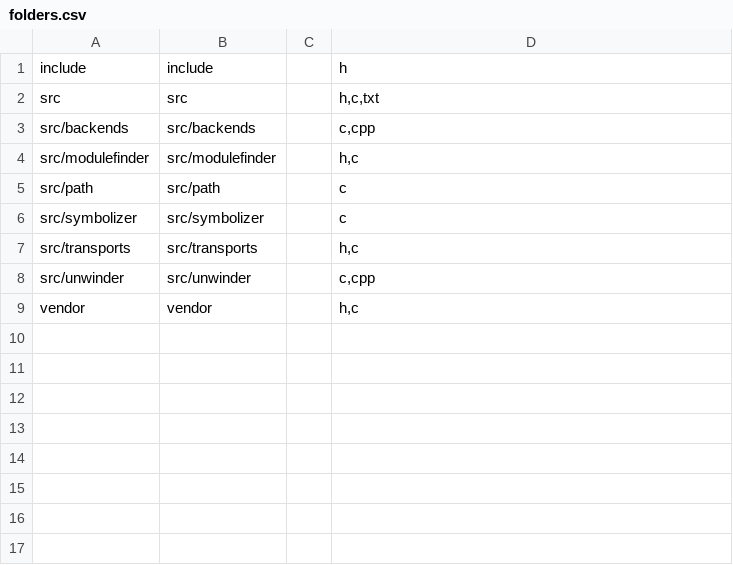
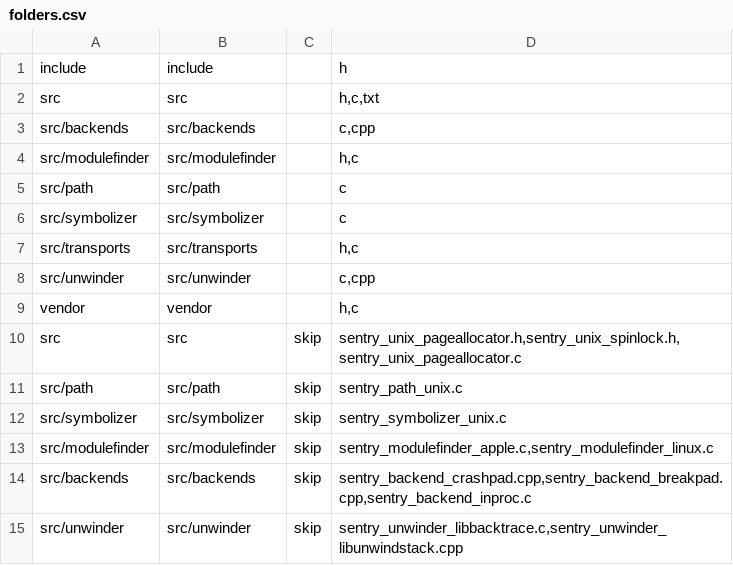
Before and after one commit to nextgis-borsch/lib_sentrynative, a CSV file: opt/folders.csv, drawn as a sheet; the diff names each change by its address in the sheet, - before the commit and + after, or states it on an @@ line.

Commit message:
Updated folders.csv

```diff
--- a/opt/folders.csv
+++ b/opt/folders.csv
+row 10: src | src | skip | sentry_unix_pageallocator.h,sentry_unix_spinlock.h,sentry_unix_pageallocator.c
+row 11: src/path | src/path | skip | sentry_path_unix.c
+row 12: src/symbolizer | src/symbolizer | skip | sentry_symbolizer_unix.c
+row 13: src/modulefinder | src/modulefinder | skip | sentry_modulefinder_apple.c,sentry_modulefinder_linux.c
+row 14: src/backends | src/backends | skip | sentry_backend_crashpad.cpp,sentry_backend_breakpad.cpp,sentry_backend_inproc.c
+row 15: src/unwinder | src/unwinder | skip | sentry_unwinder_libbacktrace.c,sentry_unwinder_libunwindstack.cpp
```
